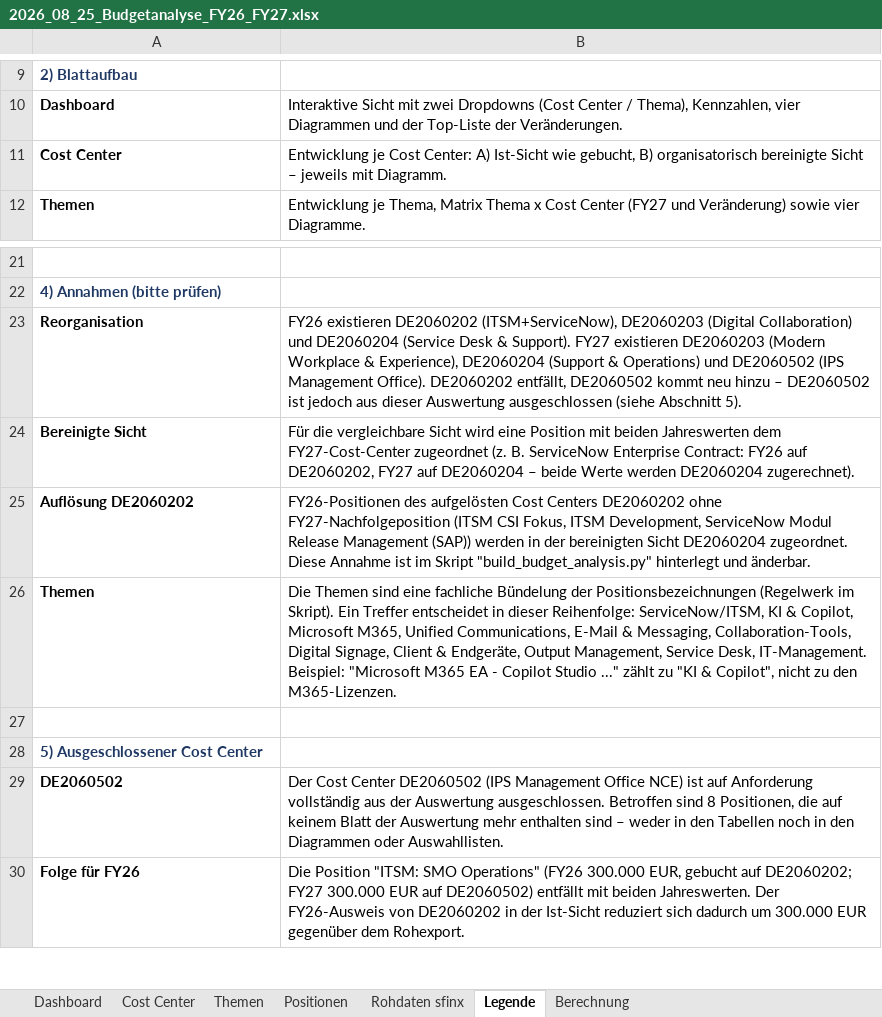
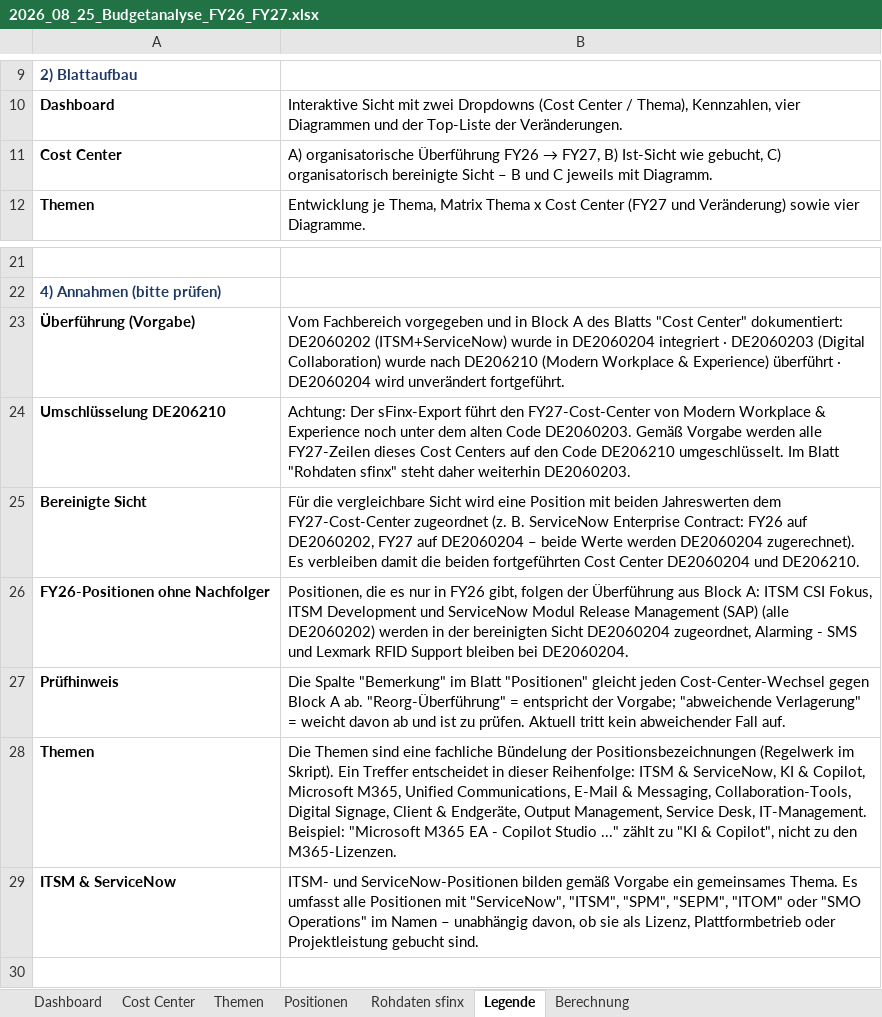
Before and after one commit to apassaro67/SPM, an Excel workbook: 2026_08_25_Budgetanalyse_FY26_FY27.xlsx, sheet Legende, drawn as a sheet; only a part is shown, gaps mark what is left out; the shorter side is filled out with more unchanged rows; values as stored, in another font and other column widths than the file's, no borders; removed rows and columns are numbered as before the commit, all else as after; the diff names each change by its address in the sheet, - before the commit and + after, or states it on an @@ line.

```diff
--- a/2026_08_25_Budgetanalyse_FY26_FY27.xlsx (sheet Legende)
+++ b/2026_08_25_Budgetanalyse_FY26_FY27.xlsx (sheet Legende)
@@ B11: Entwicklung je Cost Center: A) Ist-Sicht wie gebucht, B) organisatorisch bereinigte Sicht – jeweils mit… → A) organisatorische Überführung FY26 → FY27, B) Ist-Sicht wie gebucht, C) organisatorisch bereinigte Sicht – B und C jeweils mit… @@
-row 23: Reorganisation | FY26 existieren DE2060202 (ITSM+ServiceNow), DE2060203 (Digital Collaboration) und DE2060204 (Service Desk & Support). FY27 existieren DE2060203 (Modern Workplace & Experience), DE2060204 (Support & Operations) und DE2060502 (IPS Management Office). DE2060202 entfällt, DE2060502 kommt neu hinzu – DE2060502 ist jedoch aus dieser Auswertung ausgeschlossen (siehe Abschnitt 5).
+row 23: Überführung (Vorgabe) | Vom Fachbereich vorgegeben und in Block A des Blatts "Cost Center" dokumentiert: DE2060202 (ITSM+ServiceNow) wurde in DE2060204 integriert · DE2060203 (Digital Collaboration) wurde nach DE206210 (Modern Workplace & Experience) überführt · DE2060204 wird unverändert fortgeführt.
+row 24: Umschlüsselung DE206210 | Achtung: Der sFinx-Export führt den FY27-Cost-Center von Modern Workplace & Experience noch unter dem alten Code DE2060203. Gemäß Vorgabe werden alle FY27-Zeilen dieses Cost Centers auf den Code DE206210 umgeschlüsselt. Im Blatt "Rohdaten sfinx" steht daher weiterhin DE2060203.
-B25: …DE2060204 zugerechnet).
+B25: …DE2060204 zugerechnet). Es verbleiben damit die beiden fortgeführten Cost Center DE2060204 und DE206210.
-row 25: Auflösung DE2060202 | FY26-Positionen des aufgelösten Cost Centers DE2060202 ohne FY27-Nachfolgeposition (ITSM CSI Fokus, ITSM Development, ServiceNow Modul Release Management (SAP)) werden in der bereinigten Sicht DE2060204 zugeordnet. Diese Annahme ist im Skript "build_budget_analysis.py" hinterlegt und änderbar.
+row 26: FY26-Positionen ohne Nachfolger | Positionen, die es nur in FY26 gibt, folgen der Überführung aus Block A: ITSM CSI Fokus, ITSM Development und ServiceNow Modul Release Management (SAP) (alle DE2060202) werden in der bereinigten Sicht DE2060204 zugeordnet, Alarming - SMS und Lexmark RFID Support bleiben bei DE2060204.
+row 27: Prüfhinweis | Die Spalte "Bemerkung" im Blatt "Positionen" gleicht jeden Cost-Center-Wechsel gegen Block A ab. "Reorg-Überführung" = entspricht der Vorgabe; "abweichende Verlagerung" = weicht davon ab und ist zu prüfen. Aktuell tritt kein abweichender Fall auf.
-B28: …dieser Reihenfolge: ServiceNow/ITSM, KI &…
+B28: …dieser Reihenfolge: ITSM & ServiceNow, KI &…
+row 29: ITSM & ServiceNow | ITSM- und ServiceNow-Positionen bilden gemäß Vorgabe ein gemeinsames Thema. Es umfasst alle Positionen mit "ServiceNow", "ITSM", "SPM", "SEPM", "ITOM" oder "SMO Operations" im Namen – unabhängig davon, ob sie als Lizenz, Plattformbetrieb oder Projektleistung gebucht sind.
```
Also changed, not shown: sheet Positionen, sheet Berechnung, sheet Themen, sheet Cost Center, sheet Dashboard, formulas that keep their value, charts or pictures, 1 other file.
